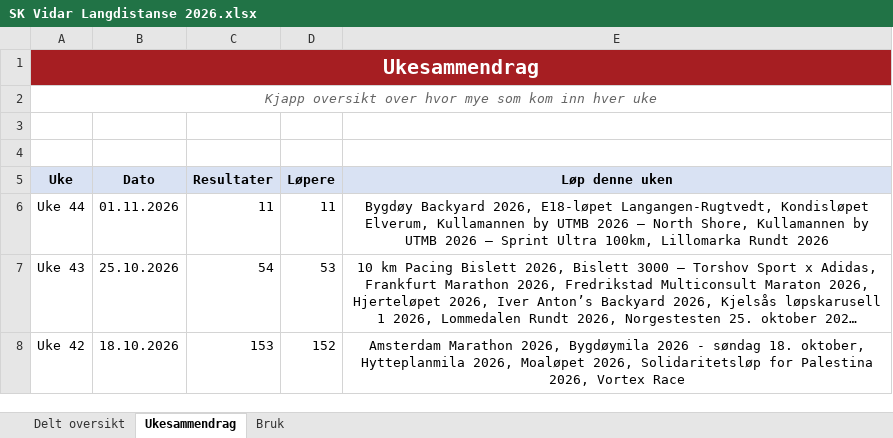
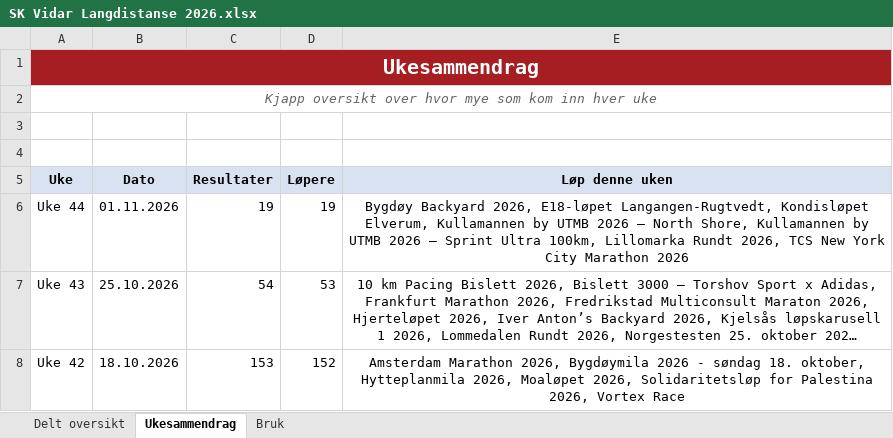
Before and after one commit to gustavByte/sk-vidar-2026-resultater, an Excel workbook: data/delt_oversikt/SK Vidar Langdistanse 2026.xlsx, sheet Ukesammendrag, drawn as a sheet; only a part is shown; long unchanged cells end in …; values as stored, in another font and other column widths than the file's, no borders; table styles not drawn; the diff names each change by its address in the sheet, - before the commit and + after, or states it on an @@ line.

Commit message:
Publish 8 approved SK Vidar results

```diff
--- a/data/delt_oversikt/SK Vidar Langdistanse 2026.xlsx (sheet Ukesammendrag)
+++ b/data/delt_oversikt/SK Vidar Langdistanse 2026.xlsx (sheet Ukesammendrag)
-C6 (Resultater): 11
+C6 (Resultater): 19
-D6 (Løpere): 11
+D6 (Løpere): 19
-E6 (Løp denne uken): …Lillomarka Rundt 2026
+E6 (Løp denne uken): …Lillomarka Rundt 2026, TCS New York City Marathon 2026
```
Also changed, not shown: sheet Delt oversikt, 2 other files.
